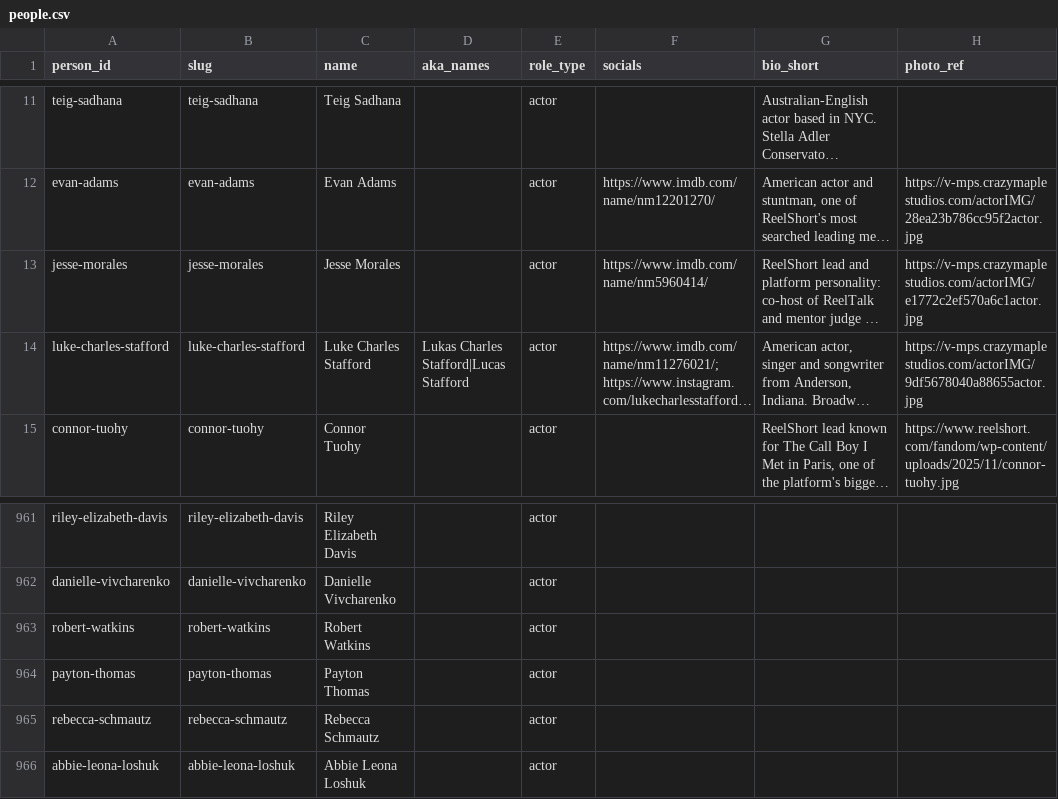
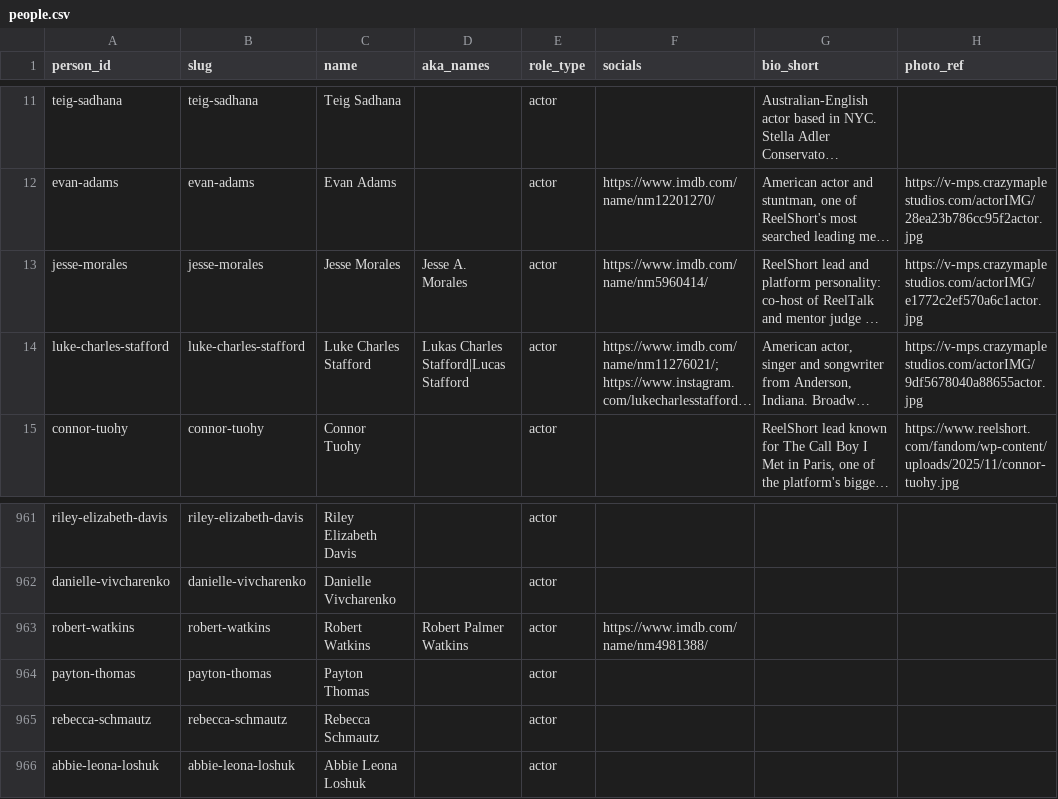
Before and after one commit to Cyanjb/dramaeverafter, a CSV file: data/people.csv, drawn as a sheet; only a part is shown, gaps mark what is left out; long unchanged cells end in …; the diff names each change by its address in the sheet, - before the commit and + after, or states it on an @@ line.

```diff
--- a/data/people.csv
+++ b/data/people.csv
-D13 (aka_names): (empty)
+D13 (aka_names): Jesse A. Morales
-D963 (aka_names): (empty)
+D963 (aka_names): Robert Palmer Watkins
-F963 (socials): (empty)
+F963 (socials): https://www.imdb.com/name/nm4981388/
```
Also changed, not shown: data/credits.csv, data/match_queue.csv, 57 other files.
